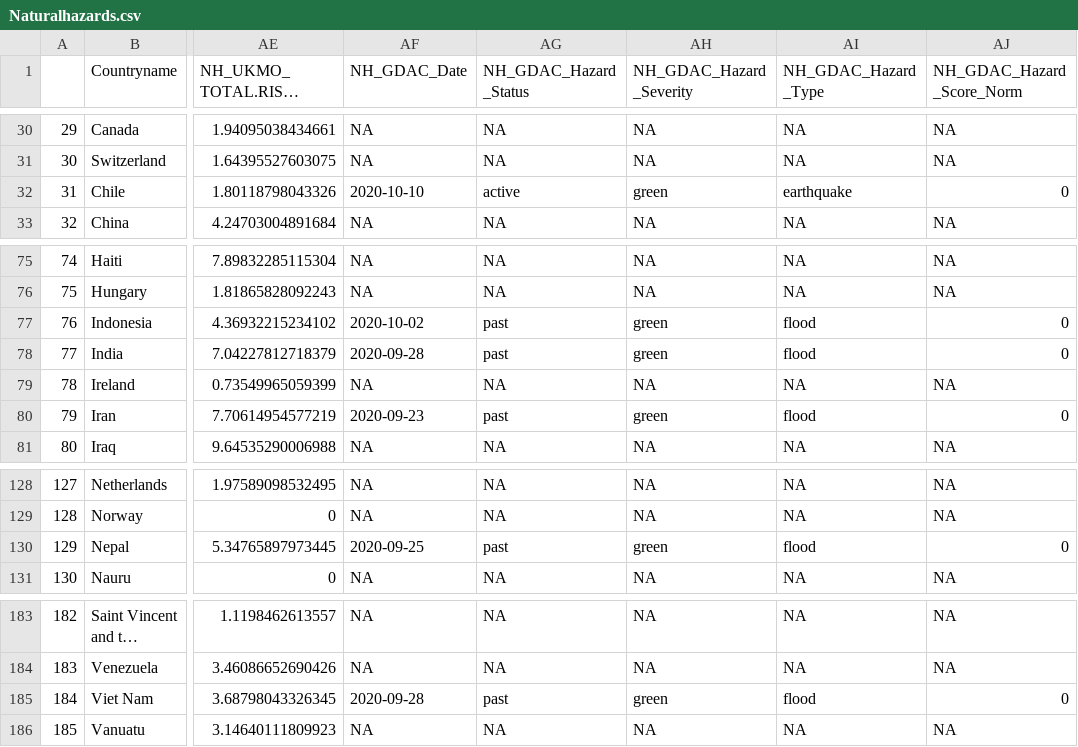
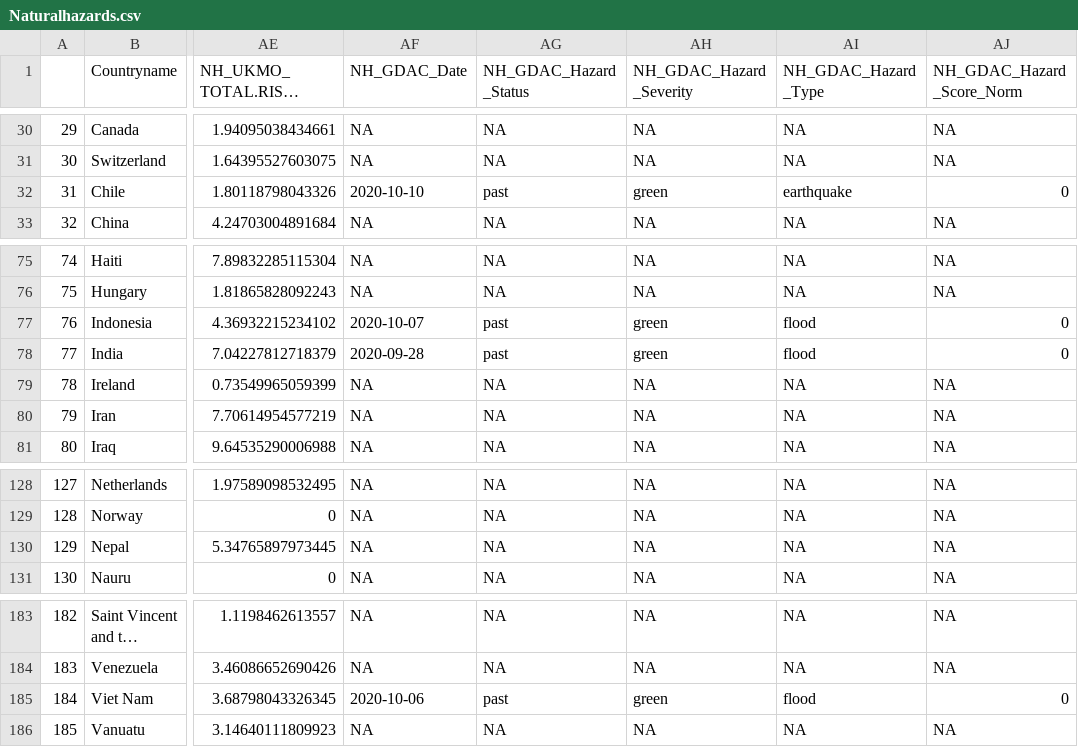
Before and after one commit to ljonestz/compoundriskdata, a CSV file: Risk_sheets/Naturalhazards.csv, drawn as a sheet; only a part is shown, gaps mark what is left out; long unchanged cells end in …; the diff names each change by its address in the sheet, - before the commit and + after, or states it on an @@ line.

```diff
--- a/Risk_sheets/Naturalhazards.csv
+++ b/Risk_sheets/Naturalhazards.csv
-AG32 (NH_GDAC_Hazard_Status): active
+AG32 (NH_GDAC_Hazard_Status): past
-AF77 (NH_GDAC_Date): 2020-10-02
+AF77 (NH_GDAC_Date): 2020-10-07
-AF80 (NH_GDAC_Date): 2020-09-23
+AF80 (NH_GDAC_Date): NA
-AG80 (NH_GDAC_Hazard_Status): past
+AG80 (NH_GDAC_Hazard_Status): NA
-AH80 (NH_GDAC_Hazard_Severity): green
+AH80 (NH_GDAC_Hazard_Severity): NA
-AI80 (NH_GDAC_Hazard_Type): flood
+AI80 (NH_GDAC_Hazard_Type): NA
-AJ80 (NH_GDAC_Hazard_Score_Norm): 0
+AJ80 (NH_GDAC_Hazard_Score_Norm): NA
-AF130 (NH_GDAC_Date): 2020-09-25
+AF130 (NH_GDAC_Date): NA
-AG130 (NH_GDAC_Hazard_Status): past
+AG130 (NH_GDAC_Hazard_Status): NA
-AH130 (NH_GDAC_Hazard_Severity): green
+AH130 (NH_GDAC_Hazard_Severity): NA
-AI130 (NH_GDAC_Hazard_Type): flood
+AI130 (NH_GDAC_Hazard_Type): NA
-AJ130 (NH_GDAC_Hazard_Score_Norm): 0
+AJ130 (NH_GDAC_Hazard_Score_Norm): NA
-AF185 (NH_GDAC_Date): 2020-09-28
+AF185 (NH_GDAC_Date): 2020-10-06
```
Also changed, not shown: Indicator_dataset/gdaclistnormalised.csv, Risk_sheets/debtsheet.csv, 2 other files.
